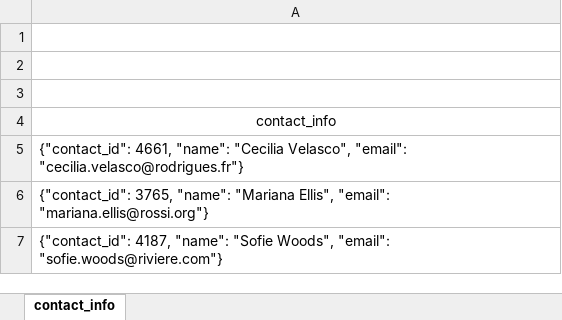
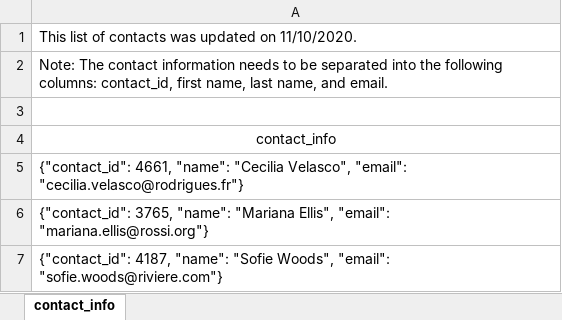
Before and after one commit to GCweigenberg/Crowdfunding_ETL, an Excel workbook: Starter_Files/Resources/contacts.xlsx, sheet contact_info, drawn as a sheet; only a part is shown; values as stored, in another font and other column widths than the file's, no borders; the diff names each change by its address in the sheet, - before the commit and + after, or states it on an @@ line.

```diff
--- a/Starter_Files/Resources/contacts.xlsx (sheet contact_info)
+++ b/Starter_Files/Resources/contacts.xlsx (sheet contact_info)
-A1: (empty)
+A1: This list of contacts was updated on 11/10/2020.
-A2: (empty)
+A2: Note: The contact information needs to be separated into the following columns: contact_id, first name, last name, and email.
```
Also changed, not shown: 3 other files.
